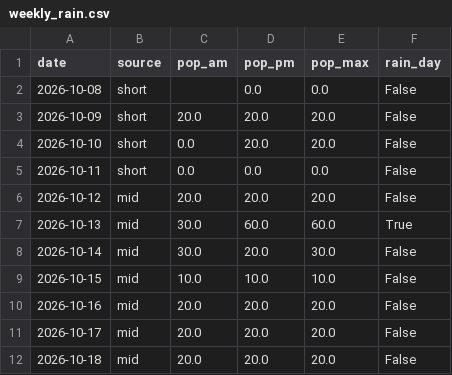
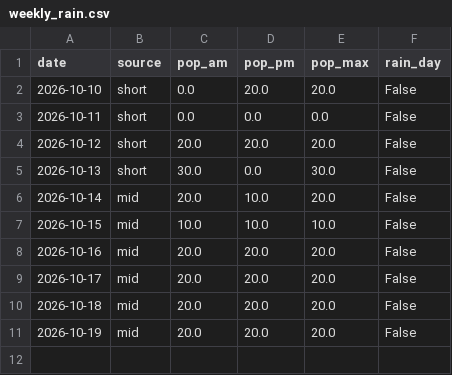
Before and after one commit to SJ01-max/ilson-ai, a CSV file: data/weekly_rain.csv, drawn as a sheet.

```diff
--- a/data/weekly_rain.csv
+++ b/data/weekly_rain.csv
@@ -1,9 +1,7 @@
 date,source,pop_am,pop_pm,pop_max,rain_day
-2026-10-08,short,,0.0,0.0,False
-2026-10-09,short,20.0,20.0,20.0,False
 2026-10-10,short,0.0,20.0,20.0,False
 2026-10-11,short,0.0,0.0,0.0,False
-2026-10-12,mid,20.0,20.0,20.0,False
-2026-10-13,mid,30.0,60.0,60.0,True
-2026-10-14,mid,30.0,20.0,30.0,False
+2026-10-12,short,20.0,20.0,20.0,False
+2026-10-13,short,30.0,0.0,30.0,False
+2026-10-14,mid,20.0,10.0,20.0,False
 2026-10-15,mid,10.0,10.0,10.0,False
@@ -12 +10,2 @@
 2026-10-18,mid,20.0,20.0,20.0,False
+2026-10-19,mid,20.0,20.0,20.0,False
```
Also changed, not shown: 1 other file.
